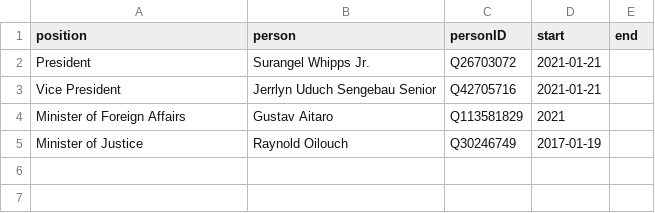
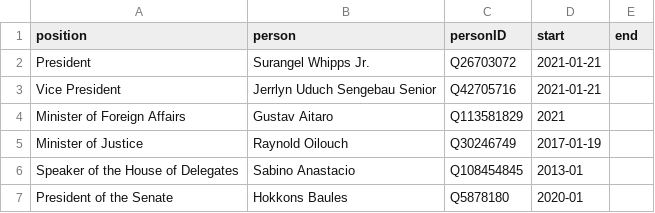
Before and after one commit to every-politician-scrapers/palau, a CSV file: html/current.csv, drawn as a sheet.

```diff
--- a/html/current.csv
+++ b/html/current.csv
@@ -5 +5,3 @@ Minister of Foreign Affairs,Gustav Aitaro,Q113581829,2021,
 Minister of Justice,Raynold Oilouch,Q30246749,2017-01-19,
+Speaker of the House of Delegates,Sabino Anastacio,Q108454845,2013-01,
+President of the Senate,Hokkons Baules,Q5878180,2020-01,
```
Also changed, not shown: html/bio.csv, html/holders21.csv, 5 other files.
